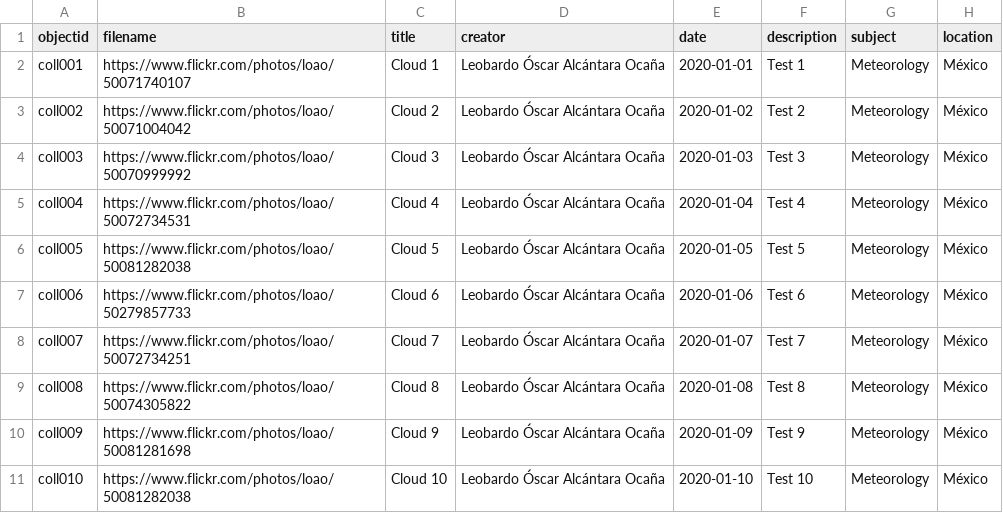
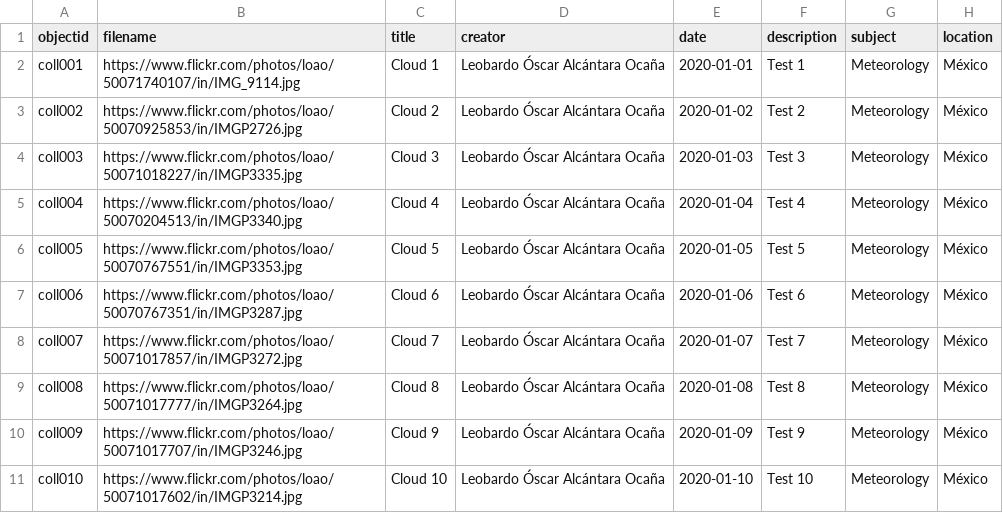
Before and after one commit to leobardooscar/images, a CSV file: _data/Clouds_GH_Collection_Builder_Test_1_Metadata_G_sheet.csv, drawn as a sheet; only a part is shown; the diff names each change by its address in the sheet, - before the commit and + after, or states it on an @@ line.

Commit message:
URL images fixed
File name/extension added to the URL

```diff
--- a/_data/Clouds_GH_Collection_Builder_Test_1_Metadata_G_sheet.csv
+++ b/_data/Clouds_GH_Collection_Builder_Test_1_Metadata_G_sheet.csv
-B2 (filename): https://www.flickr.com/photos/loao/50071740107
+B2 (filename): https://www.flickr.com/photos/loao/50071740107/in/IMG_9114.jpg
-B3 (filename): https://www.flickr.com/photos/loao/50071004042
+B3 (filename): https://www.flickr.com/photos/loao/50070925853/in/IMGP2726.jpg
-B4 (filename): https://www.flickr.com/photos/loao/50070999992
+B4 (filename): https://www.flickr.com/photos/loao/50071018227/in/IMGP3335.jpg
-B5 (filename): https://www.flickr.com/photos/loao/50072734531
+B5 (filename): https://www.flickr.com/photos/loao/50070204513/in/IMGP3340.jpg
-B6 (filename): https://www.flickr.com/photos/loao/50081282038
+B6 (filename): https://www.flickr.com/photos/loao/50070767551/in/IMGP3353.jpg
-B7 (filename): https://www.flickr.com/photos/loao/50279857733
+B7 (filename): https://www.flickr.com/photos/loao/50070767351/in/IMGP3287.jpg
-B8 (filename): https://www.flickr.com/photos/loao/50072734251
+B8 (filename): https://www.flickr.com/photos/loao/50071017857/in/IMGP3272.jpg
-B9 (filename): https://www.flickr.com/photos/loao/50074305822
+B9 (filename): https://www.flickr.com/photos/loao/50071017777/in/IMGP3264.jpg
-B10 (filename): https://www.flickr.com/photos/loao/50081281698
+B10 (filename): https://www.flickr.com/photos/loao/50071017707/in/IMGP3246.jpg
-B11 (filename): https://www.flickr.com/photos/loao/50081282038
+B11 (filename): https://www.flickr.com/photos/loao/50071017602/in/IMGP3214.jpg
```
